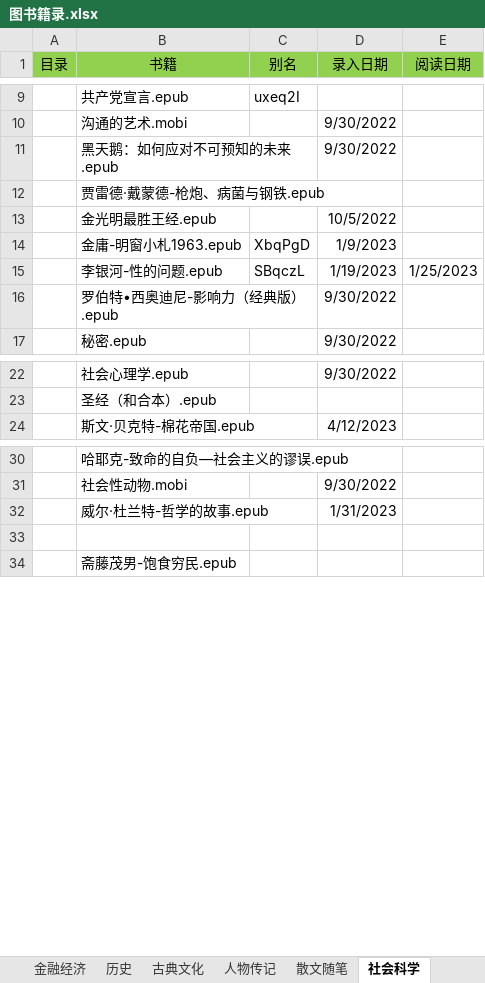
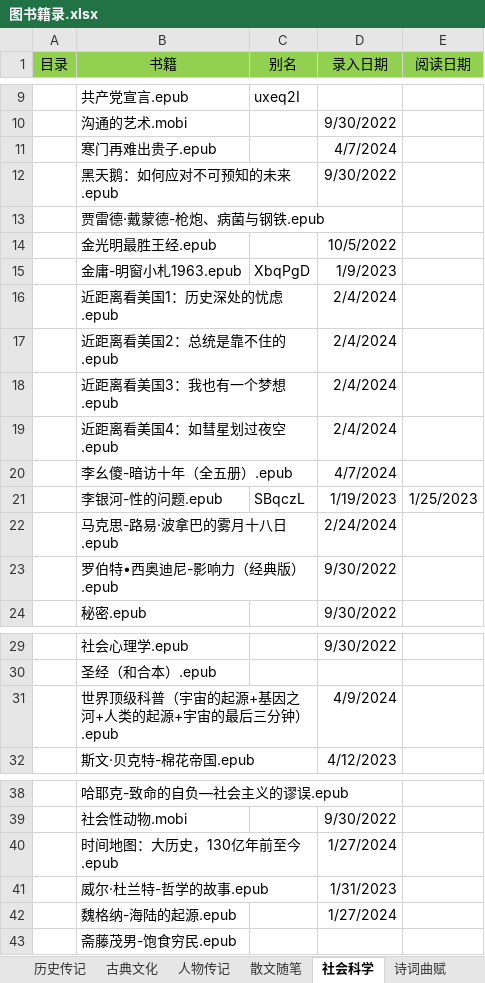
Before and after one commit to RockyChing/yxiang, an Excel workbook: ePub/图书籍录.xlsx, sheet 社会科学, drawn as a sheet; only a part is shown, gaps mark what is left out; values as stored, in another font and other column widths than the file's, no borders; addresses are those after the commit; the diff names each change by its address in the sheet, - before the commit and + after, or states it on an @@ line.

```diff
--- a/ePub/图书籍录.xlsx (sheet 社会科学)
+++ b/ePub/图书籍录.xlsx (sheet 社会科学)
-sheet tab: 历史
+sheet tab: 历史传记
+row 11:  | 寒门再难出贵子.epub |  | 4/7/2024
+row 16:  | 近距离看美国1：历史深处的忧虑.epub |  | 2/4/2024
+row 17:  | 近距离看美国2：总统是靠不住的.epub |  | 2/4/2024
+row 18:  | 近距离看美国3：我也有一个梦想.epub |  | 2/4/2024
+row 19:  | 近距离看美国4：如彗星划过夜空.epub |  | 2/4/2024
+row 20:  | 李幺傻-暗访十年（全五册）.epub |  | 4/7/2024
+row 22:  | 马克思-路易·波拿巴的雾月十八日.epub |  | 2/24/2024
+row 31:  | 世界顶级科普（宇宙的起源+基因之河+人类的起源+宇宙的最后三分钟）.epub |  | 4/9/2024
+row 40:  | 时间地图：大历史，130亿年前至今.epub |  | 1/27/2024
-row 42: (empty)
+row 42:  | 魏格纳-海陆的起源.epub |  | 1/27/2024
```
Also changed, not shown: sheet 历史传记, sheet 小说, sheet 人物传记, sheet 天涯神贴, sheet 古典文化, sheet 诗词曲赋, 1 more sheet, other sheet tabs.
